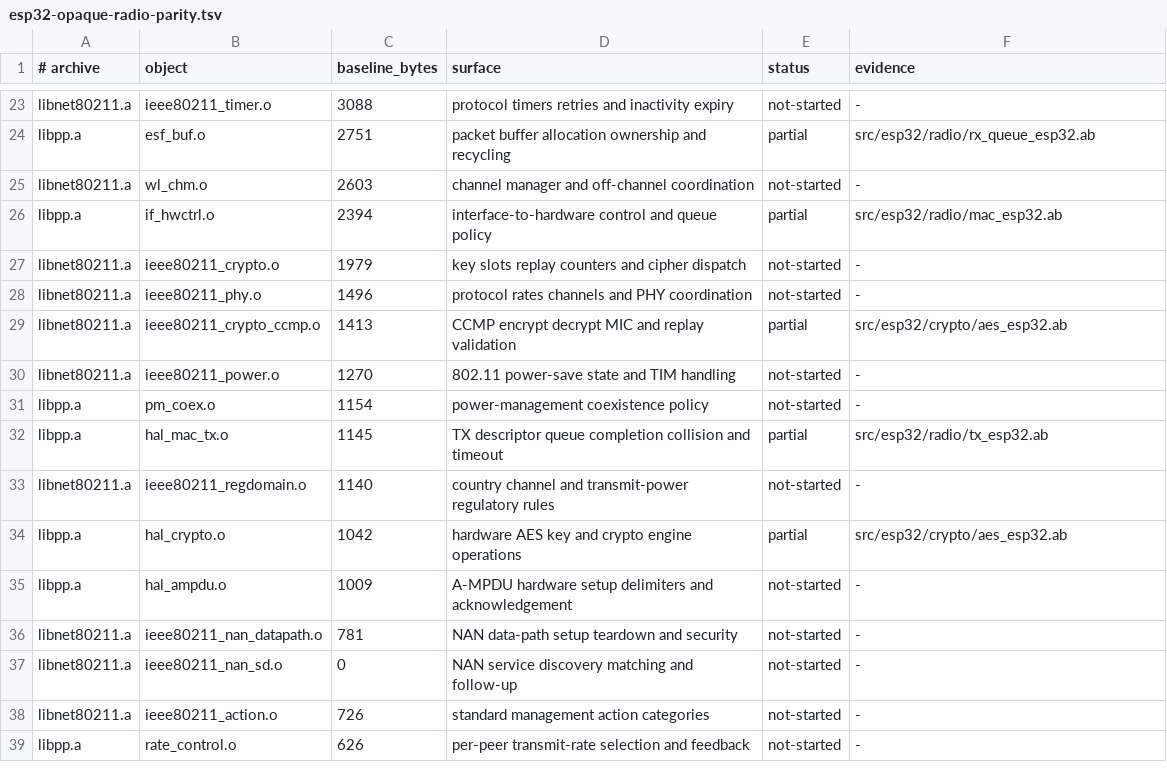
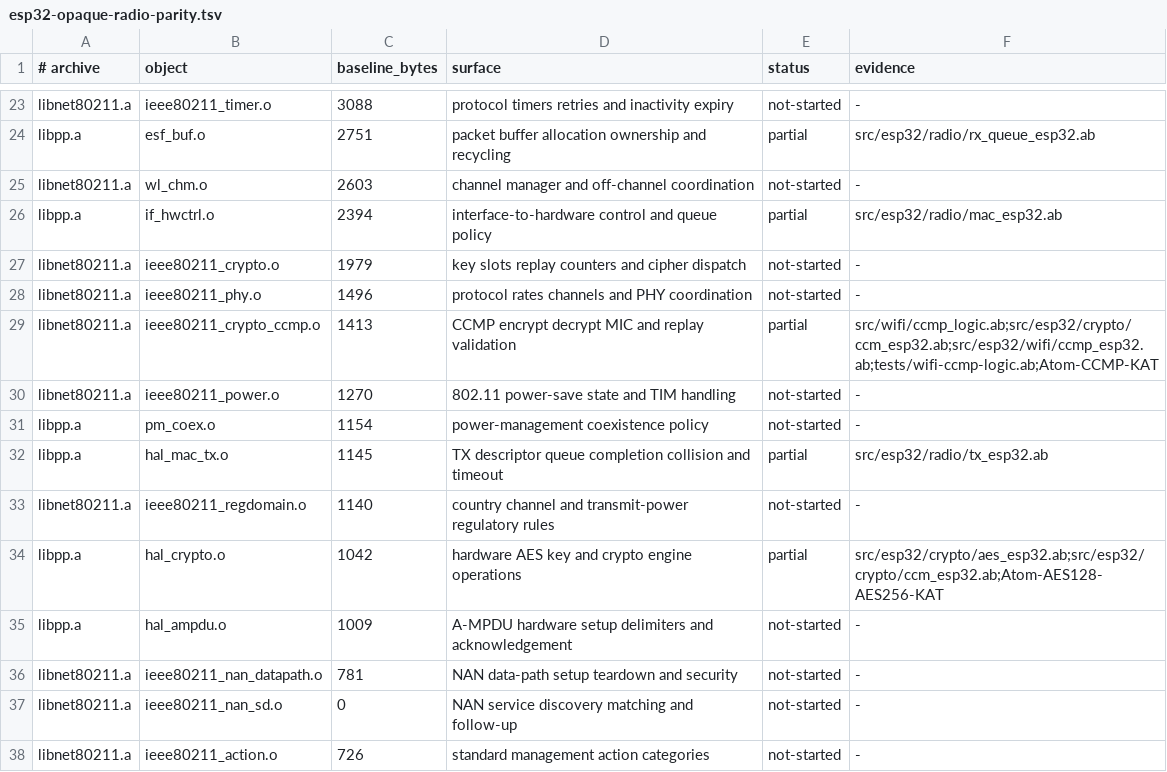
Before and after one commit to AndreBaltazar8/abla-embedded, a TSV file: esp32-opaque-radio-parity.tsv, drawn as a sheet; only a part is shown, gaps mark what is left out; the shorter side is filled out with more unchanged rows.

Commit message:
Implement native ESP32 CCM and CCMP in Abla

```diff
--- a/esp32-opaque-radio-parity.tsv
+++ b/esp32-opaque-radio-parity.tsv
@@ -28,3 +28,3 @@ libnet80211.a	ieee80211_crypto.o	1979	key slots replay counters and cipher dispa
 libnet80211.a	ieee80211_phy.o	1496	protocol rates channels and PHY coordination	not-started	-
-libnet80211.a	ieee80211_crypto_ccmp.o	1413	CCMP encrypt decrypt MIC and replay validation	partial	src/esp32/crypto/aes_esp32.ab
+libnet80211.a	ieee80211_crypto_ccmp.o	1413	CCMP encrypt decrypt MIC and replay validation	partial	src/wifi/ccmp_logic.ab;src/esp32/crypto/ccm_esp32.ab;src/esp32/wifi/ccmp_esp32.ab;tests/wifi-ccmp-logic.ab;Atom-CCMP-KAT
 libnet80211.a	ieee80211_power.o	1270	802.11 power-save state and TIM handling	not-started	-
@@ -33,3 +33,3 @@ libpp.a	hal_mac_tx.o	1145	TX descriptor queue completion collision and timeout	p
 libnet80211.a	ieee80211_regdomain.o	1140	country channel and transmit-power regulatory rules	not-started	-
-libpp.a	hal_crypto.o	1042	hardware AES key and crypto engine operations	partial	src/esp32/crypto/aes_esp32.ab
+libpp.a	hal_crypto.o	1042	hardware AES key and crypto engine operations	partial	src/esp32/crypto/aes_esp32.ab;src/esp32/crypto/ccm_esp32.ab;Atom-AES128-AES256-KAT
 libpp.a	hal_ampdu.o	1009	A-MPDU hardware setup delimiters and acknowledgement	not-started	-
```
Also changed, not shown: 13 other files.
